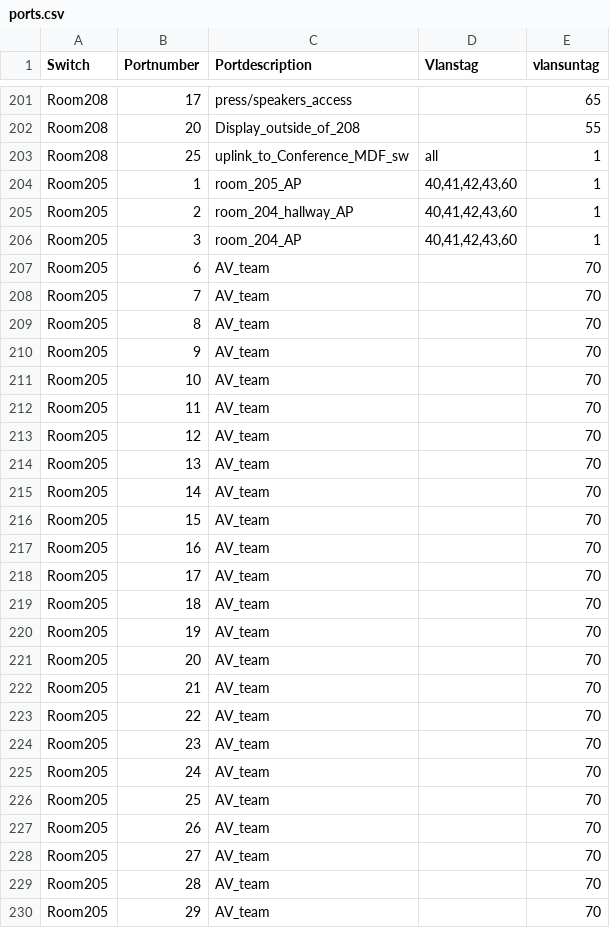
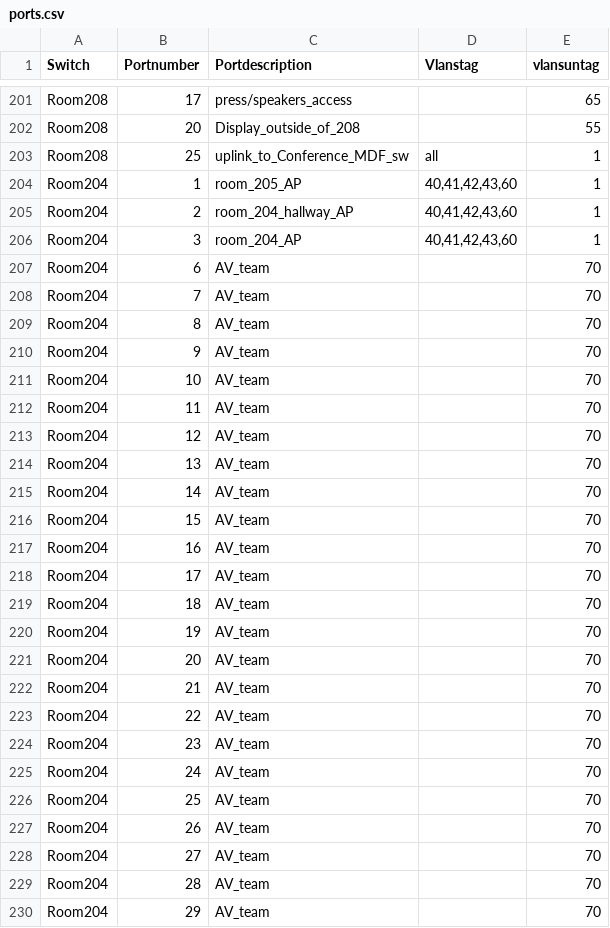
Before and after one commit to jaymzh/SCALE_network_public, a CSV file: SCALE15x/wired/ports.csv, drawn as a sheet; only a part is shown, gaps mark what is left out; the diff covers the shown part only.

```diff
--- a/SCALE15x/wired/ports.csv
+++ b/SCALE15x/wired/ports.csv
@@ -203,28 +203,28 @@ Room208,20,Display_outside_of_208,,55
 Room208,25,uplink_to_Conference_MDF_sw,all,1
-Room205,1,room_205_AP,"40,41,42,43,60",1
-Room205,2,room_204_hallway_AP,"40,41,42,43,60",1
-Room205,3,room_204_AP,"40,41,42,43,60",1
-Room205,6,AV_team,,70
-Room205,7,AV_team,,70
-Room205,8,AV_team,,70
-Room205,9,AV_team,,70
-Room205,10,AV_team,,70
-Room205,11,AV_team,,70
-Room205,12,AV_team,,70
-Room205,13,AV_team,,70
-Room205,14,AV_team,,70
-Room205,15,AV_team,,70
-Room205,16,AV_team,,70
-Room205,17,AV_team,,70
-Room205,18,AV_team,,70
-Room205,19,AV_team,,70
-Room205,20,AV_team,,70
-Room205,21,AV_team,,70
-Room205,22,AV_team,,70
-Room205,23,AV_team,,70
-Room205,24,AV_team,,70
-Room205,25,AV_team,,70
-Room205,26,AV_team,,70
-Room205,27,AV_team,,70
-Room205,28,AV_team,,70
-Room205,29,AV_team,,70
+Room204,1,room_205_AP,"40,41,42,43,60",1
+Room204,2,room_204_hallway_AP,"40,41,42,43,60",1
+Room204,3,room_204_AP,"40,41,42,43,60",1
+Room204,6,AV_team,,70
+Room204,7,AV_team,,70
+Room204,8,AV_team,,70
+Room204,9,AV_team,,70
+Room204,10,AV_team,,70
+Room204,11,AV_team,,70
+Room204,12,AV_team,,70
+Room204,13,AV_team,,70
+Room204,14,AV_team,,70
+Room204,15,AV_team,,70
+Room204,16,AV_team,,70
+Room204,17,AV_team,,70
+Room204,18,AV_team,,70
+Room204,19,AV_team,,70
+Room204,20,AV_team,,70
+Room204,21,AV_team,,70
+Room204,22,AV_team,,70
+Room204,23,AV_team,,70
+Room204,24,AV_team,,70
+Room204,25,AV_team,,70
+Room204,26,AV_team,,70
+Room204,27,AV_team,,70
+Room204,28,AV_team,,70
+Room204,29,AV_team,,70
```
Also changed, not shown: 5 removed rows and 5 edited cells elsewhere in this file, 3 other files.
